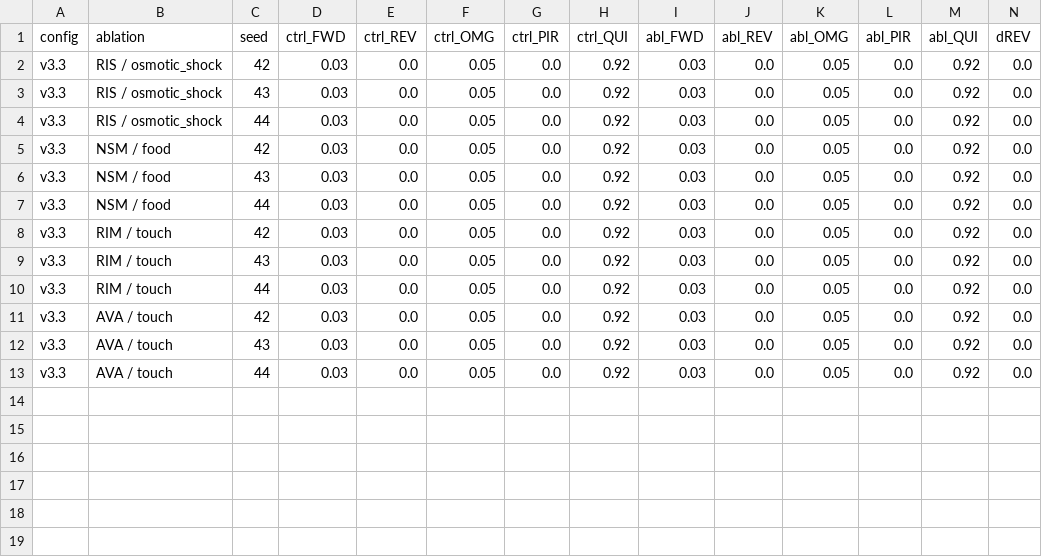
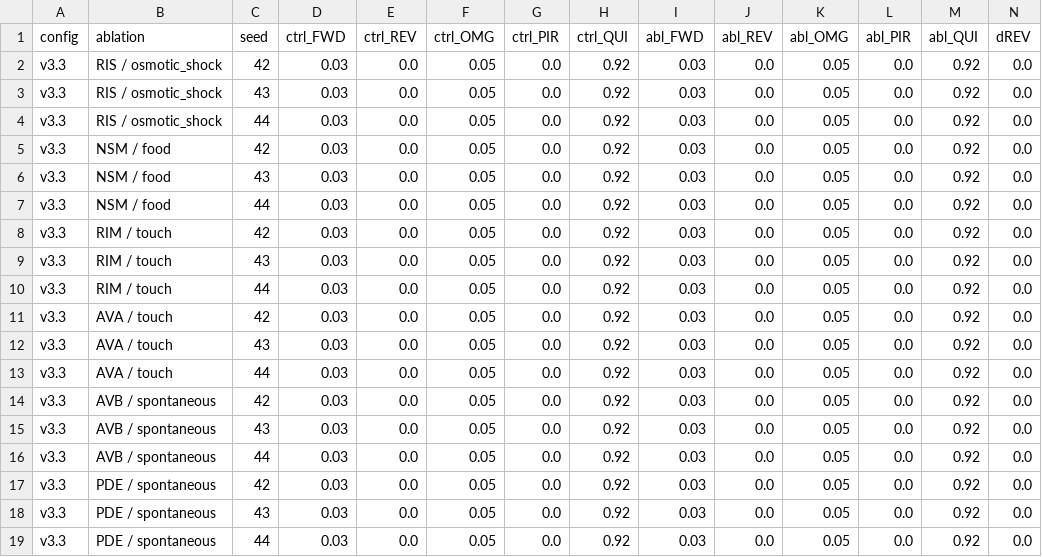
Before and after one commit to rohit-ravi2/personalwebsite, a CSV file: scripts/brain/artifacts/v33_audit_results.csv, drawn as a sheet; only a part is shown; rows hold the shown columns only; the diff names each change by its address in the sheet, - before the commit and + after, or states it on an @@ line.

```diff
--- a/scripts/brain/artifacts/v33_audit_results.csv
+++ b/scripts/brain/artifacts/v33_audit_results.csv
+row 14: v3.3 | AVB / spontaneous | 42 | 0.03 | 0.0 | 0.05 | 0.0 | 0.92 | 0.03 | 0.0 | 0.05 | 0.0 | 0.92 | 0.0
+row 15: v3.3 | AVB / spontaneous | 43 | 0.03 | 0.0 | 0.05 | 0.0 | 0.92 | 0.03 | 0.0 | 0.05 | 0.0 | 0.92 | 0.0
+row 16: v3.3 | AVB / spontaneous | 44 | 0.03 | 0.0 | 0.05 | 0.0 | 0.92 | 0.03 | 0.0 | 0.05 | 0.0 | 0.92 | 0.0
+row 17: v3.3 | PDE / spontaneous | 42 | 0.03 | 0.0 | 0.05 | 0.0 | 0.92 | 0.03 | 0.0 | 0.05 | 0.0 | 0.92 | 0.0
+row 18: v3.3 | PDE / spontaneous | 43 | 0.03 | 0.0 | 0.05 | 0.0 | 0.92 | 0.03 | 0.0 | 0.05 | 0.0 | 0.92 | 0.0
+row 19: v3.3 | PDE / spontaneous | 44 | 0.03 | 0.0 | 0.05 | 0.0 | 0.92 | 0.03 | 0.0 | 0.05 | 0.0 | 0.92 | 0.0
```
Also changed, not shown: 1 other file.
